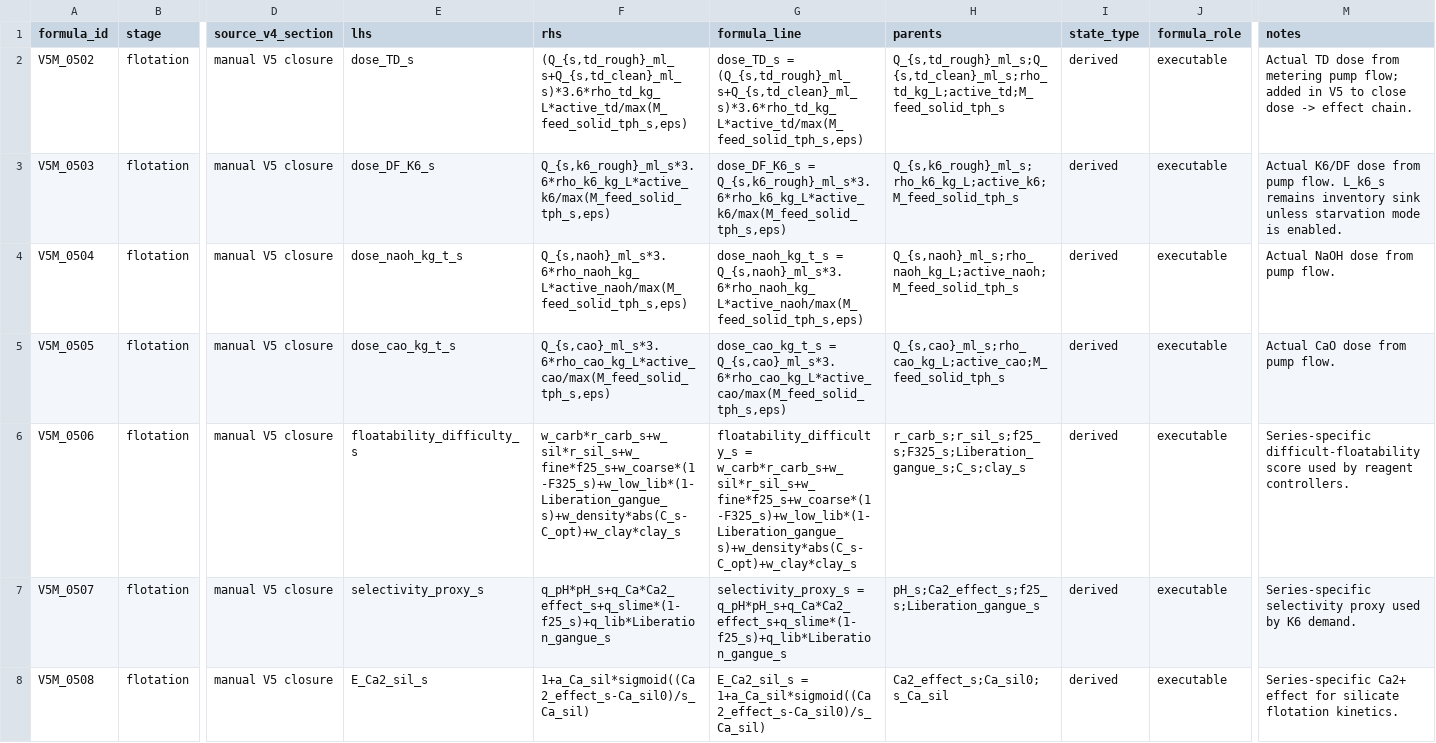
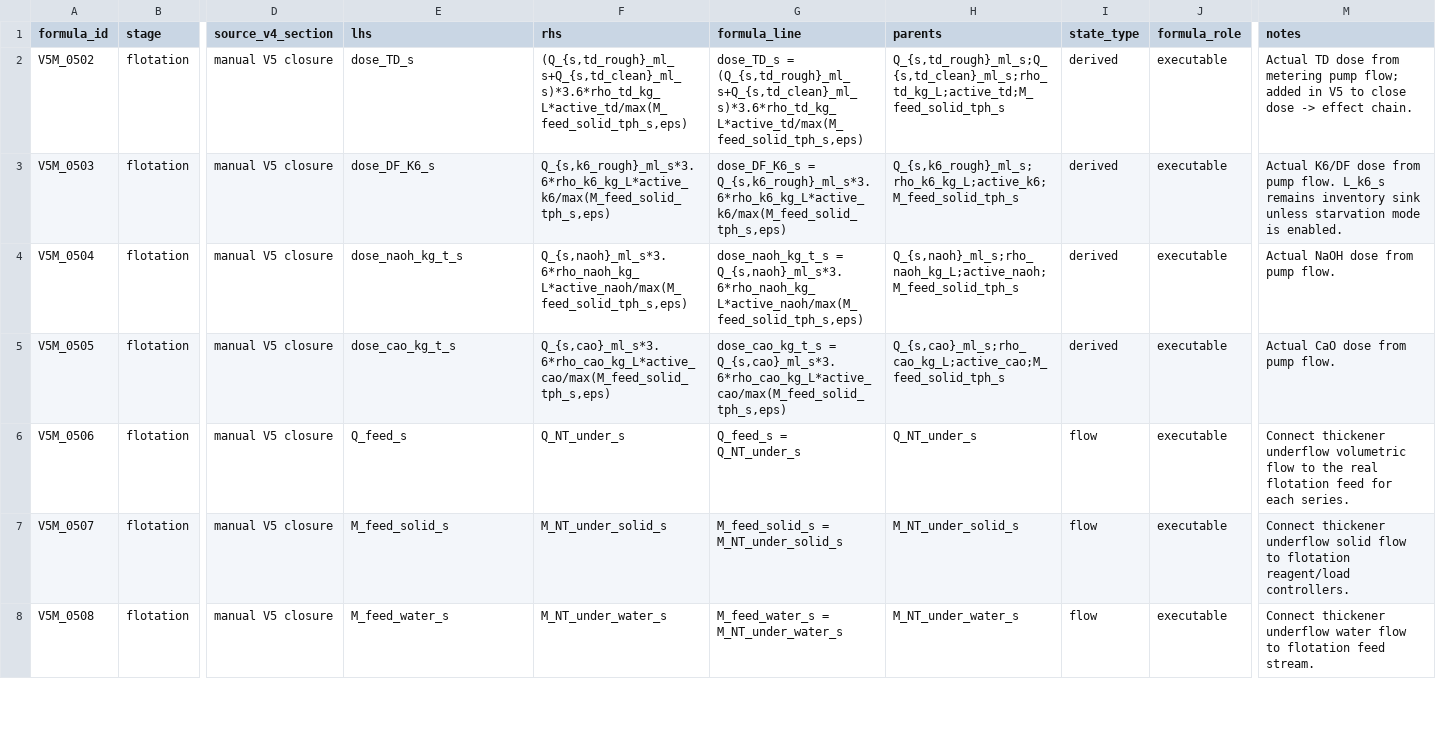
Before and after one commit to kanhc0fficial-cyber/iron_mining_simulation, a CSV file: redesign_formula_docs/v5_manual_formulas.csv, drawn as a sheet; only a part is shown, gaps mark what is left out; the diff covers the shown part only; the diff names each change by its address in the sheet, - before the commit and + after, or states it on an @@ line.

```diff
--- a/redesign_formula_docs/v5_manual_formulas.csv
+++ b/redesign_formula_docs/v5_manual_formulas.csv
-E6 (lhs): floatability_difficulty_s
+E6 (lhs): Q_feed_s
-F6 (rhs): w_carb*r_carb_s+w_sil*r_sil_s+w_fine*f25_s+w_coarse*(1-F325_s)+w_low_lib*(1-Liberation_gangue_s)+w_density*abs(C_s-C_opt)+w_clay*clay_s
+F6 (rhs): Q_NT_under_s
-G6 (formula_line): floatability_difficulty_s = w_carb*r_carb_s+w_sil*r_sil_s+w_fine*f25_s+w_coarse*(1-F325_s)+w_low_lib*(1-Liberation_gangue_s)+w_density*abs(C_s-C_opt)+w_clay*clay_s
+G6 (formula_line): Q_feed_s = Q_NT_under_s
-H6 (parents): r_carb_s;r_sil_s;f25_s;F325_s;Liberation_gangue_s;C_s;clay_s
+H6 (parents): Q_NT_under_s
-I6:I8 (state_type): derived
+I6:I8 (state_type): flow
-M6 (notes): Series-specific difficult-floatability score used by reagent controllers.
+M6 (notes): Connect thickener underflow volumetric flow to the real flotation feed for each series.
-E7 (lhs): selectivity_proxy_s
+E7 (lhs): M_feed_solid_s
-F7 (rhs): q_pH*pH_s+q_Ca*Ca2_effect_s+q_slime*(1-f25_s)+q_lib*Liberation_gangue_s
+F7 (rhs): M_NT_under_solid_s
-G7 (formula_line): selectivity_proxy_s = q_pH*pH_s+q_Ca*Ca2_effect_s+q_slime*(1-f25_s)+q_lib*Liberation_gangue_s
+G7 (formula_line): M_feed_solid_s = M_NT_under_solid_s
-H7 (parents): pH_s;Ca2_effect_s;f25_s;Liberation_gangue_s
+H7 (parents): M_NT_under_solid_s
-M7 (notes): Series-specific selectivity proxy used by K6 demand.
+M7 (notes): Connect thickener underflow solid flow to flotation reagent/load controllers.
-E8 (lhs): E_Ca2_sil_s
+E8 (lhs): M_feed_water_s
-F8 (rhs): 1+a_Ca_sil*sigmoid((Ca2_effect_s-Ca_sil0)/s_Ca_sil)
+F8 (rhs): M_NT_under_water_s
-G8 (formula_line): E_Ca2_sil_s = 1+a_Ca_sil*sigmoid((Ca2_effect_s-Ca_sil0)/s_Ca_sil)
+G8 (formula_line): M_feed_water_s = M_NT_under_water_s
-H8 (parents): Ca2_effect_s;Ca_sil0;s_Ca_sil
+H8 (parents): M_NT_under_water_s
-M8 (notes): Series-specific Ca2+ effect for silicate flotation kinetics.
+M8 (notes): Connect thickener underflow water flow to flotation feed stream.
```
Also changed, not shown: 9 added rows and 34 edited cells elsewhere in this file, redesign_formula_docs/V4_FORMULA_REGISTRY.csv, redesign_formula_docs/v5_causal_edges.csv, 13 other files.
